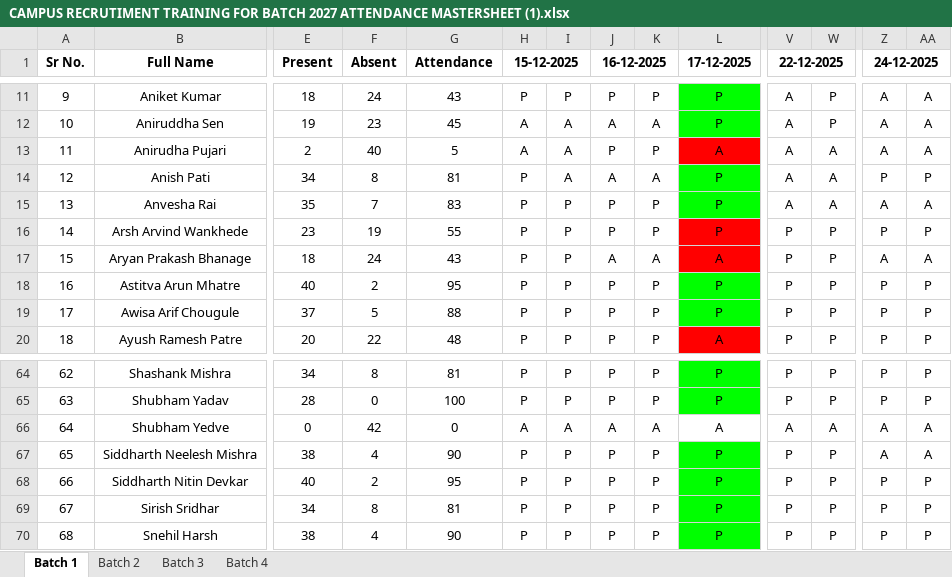
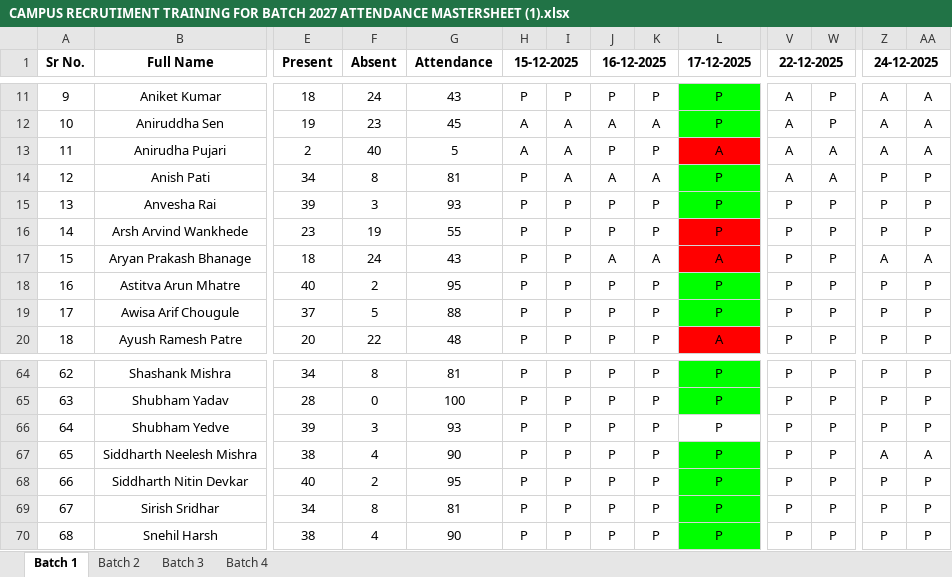
Before and after one commit to Starpredetor/tpc_attendance_dashboard, an Excel workbook: attendance/management/commands/CAMPUS RECRUTIMENT TRAINING FOR BATCH 2027 ATTENDANCE MASTERSHEET (1).xlsx, sheet Batch 1, drawn as a sheet; only a part is shown, gaps mark what is left out; values as stored, in another font and other column widths than the file's, no borders; conditional formats not drawn; the diff covers the shown part only; the diff names each change by its address in the sheet, - before the commit and + after, or states it on an @@ line.

Commit message:
changed

```diff
--- a/attendance/management/commands/CAMPUS RECRUTIMENT TRAINING FOR BATCH 2027 ATTENDANCE MASTERSHEET (1).xlsx (sheet Batch 1)
+++ b/attendance/management/commands/CAMPUS RECRUTIMENT TRAINING FOR BATCH 2027 ATTENDANCE MASTERSHEET (1).xlsx (sheet Batch 1)
-E15 (Present): 35
+E15 (Present): 39
-F15 (Absent): 7
+F15 (Absent): 3
-G15 (Attendance): 83
+G15 (Attendance): 93
-V15 (22-12-2025): A
+V15 (22-12-2025): P
-W15: A
+W15: P
-Z15 (24-12-2025): A
+Z15 (24-12-2025): P
-AA15: A
+AA15: P
-E66 (Present): 0
+E66 (Present): 39
-F66 (Absent): 42
+F66 (Absent): 3
-G66 (Attendance): 0
+G66 (Attendance): 93
-H66 (15-12-2025): A
+H66 (15-12-2025): P
-I66: A
+I66: P
-J66 (16-12-2025): A
+J66 (16-12-2025): P
-K66: A
+K66: P
-L66 (17-12-2025): A
+L66 (17-12-2025): P
-V66 (22-12-2025): A
+V66 (22-12-2025): P
-W66: A
+W66: P
-Z66 (24-12-2025): A
+Z66 (24-12-2025): P
-AA66: A
+AA66: P
```
Also changed, not shown: 30 edited cells elsewhere in this sheet.
